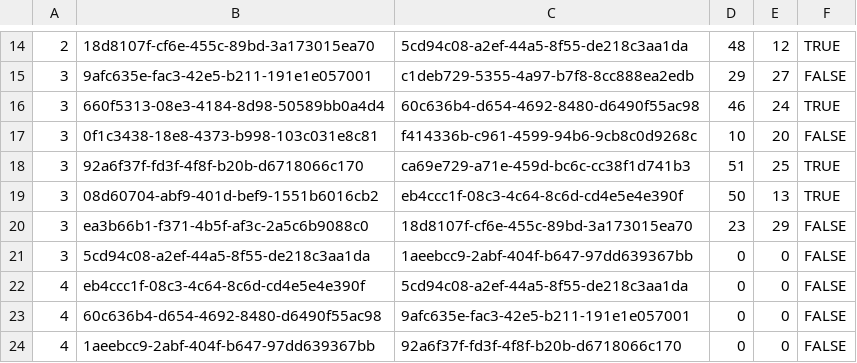
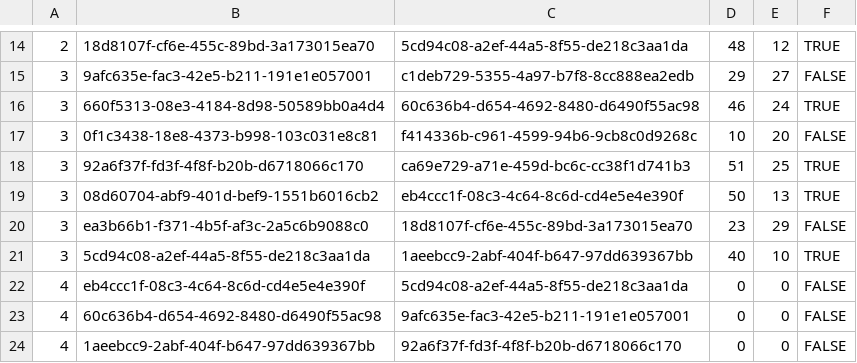
Before and after one commit to louisaldsr/frenchrugbysimulator, a CSV file: public/data/top14/calendar.csv, drawn as a sheet; only a part is shown, gaps mark what is left out.

Commit message:
chore(calendar): update csv export for TOP14 calendar public/data/top14/calendar.csv

```diff
--- a/public/data/top14/calendar.csv
+++ b/public/data/top14/calendar.csv
@@ -20,3 +20,3 @@
 3,ea3b66b1-f371-4b5f-af3c-2a5c6b9088c0,18d8107f-cf6e-455c-89bd-3a173015ea70,23,29,FALSE
-3,5cd94c08-a2ef-44a5-8f55-de218c3aa1da,1aeebcc9-2abf-404f-b647-97dd639367bb,0,0,FALSE
+3,5cd94c08-a2ef-44a5-8f55-de218c3aa1da,1aeebcc9-2abf-404f-b647-97dd639367bb,40,10,TRUE
 4,eb4ccc1f-08c3-4c64-8c6d-cd4e5e4e390f,5cd94c08-a2ef-44a5-8f55-de218c3aa1da,0,0,FALSE
```
